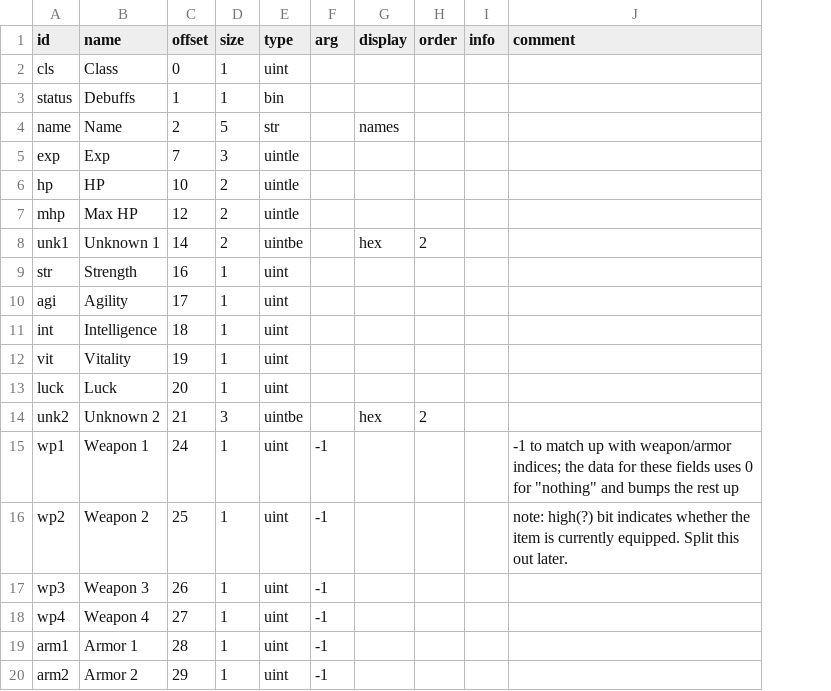
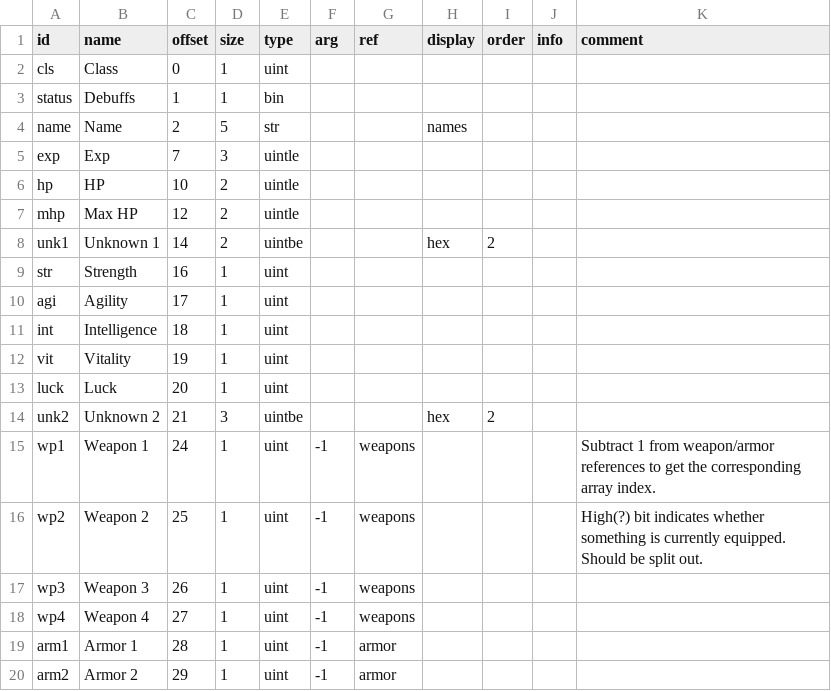
Before and after one commit to andrew-vant/romtool, a TSV file: src/romtool/maps/Final Fantasy (US)/structs/character.tsv, drawn as a sheet; only a part is shown; addresses are those after the commit; the diff names each change by its address in the sheet, - before the commit and + after, or states it on an @@ line.

Commit message:
Note crossrefs

```diff
--- a/src/romtool/maps/Final Fantasy (US)/structs/character.tsv
+++ b/src/romtool/maps/Final Fantasy (US)/structs/character.tsv
+column G (ref), rows 15-20: weapons | weapons | weapons | weapons | armor | armor
-K15 (comment): -1 to match up with weapon/armor indices; the data for these fields uses 0 for "nothing" and bumps the rest up
+K15 (comment): Subtract 1 from weapon/armor references to get the corresponding array index.
-K16 (comment): note: high(?) bit indicates whether the item is currently equipped. Split this out later.
+K16 (comment): High(?) bit indicates whether something is currently equipped. Should be split out.
```
